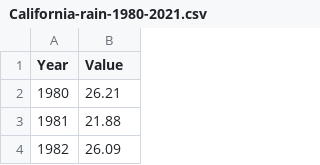
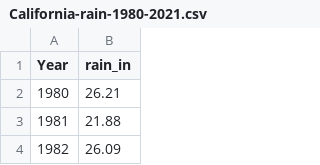
Before and after one commit to smartinez1123/csci385, a CSV file: California-rain-1980-2021.csv, drawn as a sheet; only a part is shown.

Commit message:
more data science

```diff
--- a/California-rain-1980-2021.csv
+++ b/California-rain-1980-2021.csv
@@ -1,2 +1,2 @@
-Year,Value
+Year,rain_in
 1980,26.21
```
Also changed, not shown: California-avg-temp-1980-2021.csv, 2 other files.
